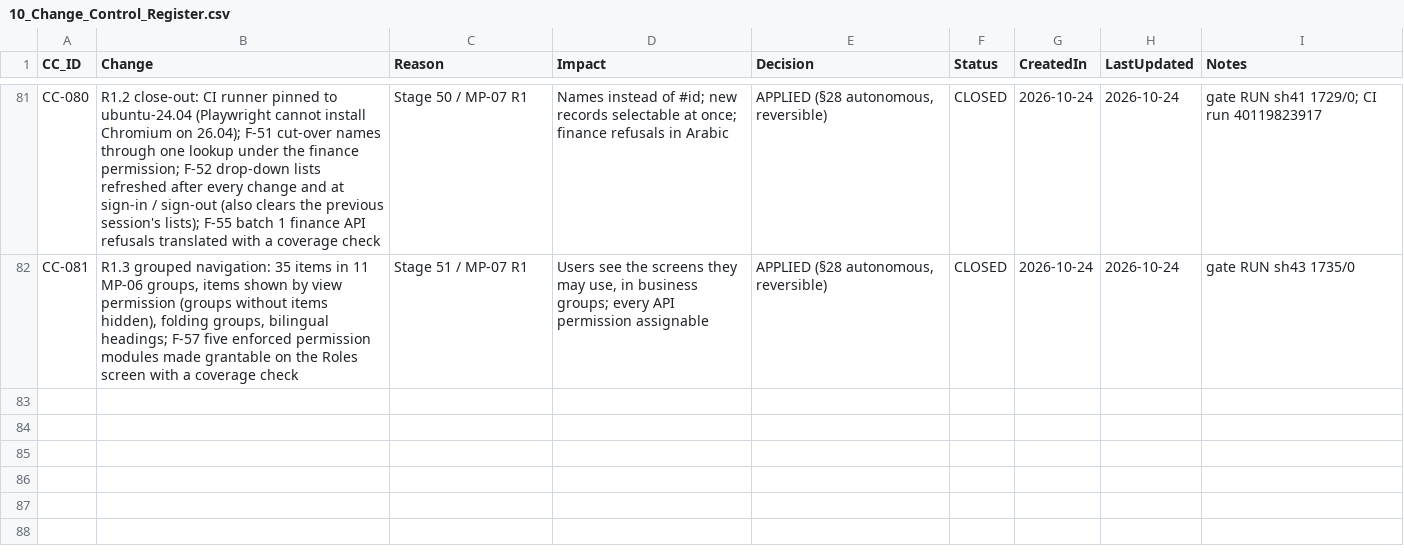
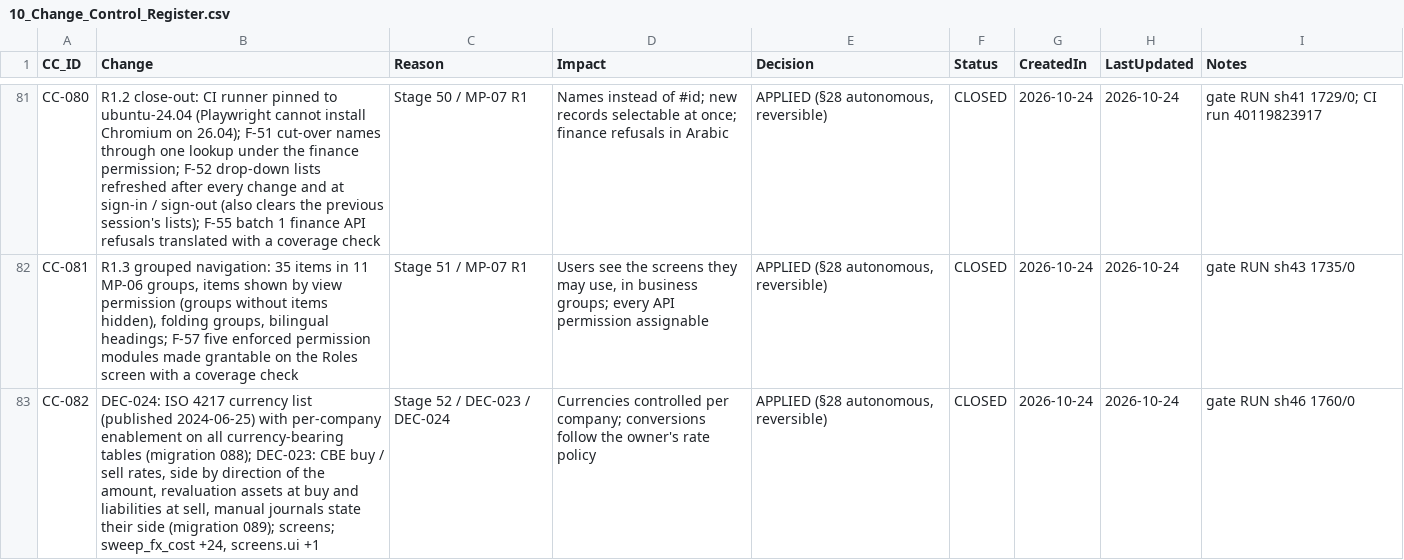
Before and after one commit to krvng5c6t9-rgb/-MISHEL-CONSTRUCTION-INTELLIGENCE-PLATFORM, a CSV file: governance/registers/10_Change_Control_Register.csv, drawn as a sheet; only a part is shown, gaps mark what is left out.

```diff
--- a/governance/registers/10_Change_Control_Register.csv
+++ b/governance/registers/10_Change_Control_Register.csv
@@ -82 +82,2 @@ CC-080,"R1.2 close-out: CI runner pinned to ubuntu-24.04 (Playwright cannot inst
 CC-081,"R1.3 grouped navigation: 35 items in 11 MP-06 groups, items shown by view permission (groups without items hidden), folding groups, bilingual headings; F-57 five enforced permission modules made grantable on the Roles screen with a coverage check",Stage 51 / MP-07 R1,"Users see the screens they may use, in business groups; every API permission assignable","APPLIED (§28 autonomous, reversible)",CLOSED,2026-10-24,2026-10-24,gate RUN sh43 1735/0
+CC-082,"DEC-024: ISO 4217 currency list (published 2024-06-25) with per-company enablement on all currency-bearing tables (migration 088); DEC-023: CBE buy / sell rates, side by direction of the amount, revaluation assets at buy and liabilities at sell, manual journals state their side (migration 089); screens; sweep_fx_cost +24, screens.ui +1",Stage 52 / DEC-023 / DEC-024,"Currencies controlled per company; conversions follow the owner's rate policy","APPLIED (§28 autonomous, reversible)",CLOSED,2026-10-24,2026-10-24,gate RUN sh46 1760/0
```
Also changed, not shown: governance/registers/09_Decision_Register.csv, 19 other files.
